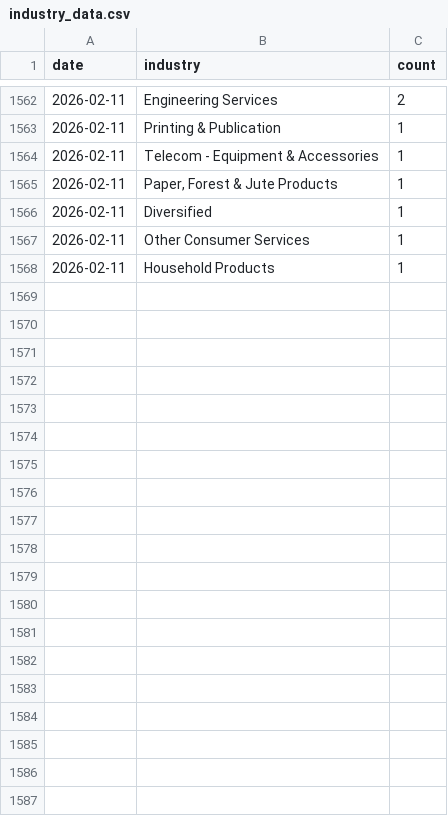
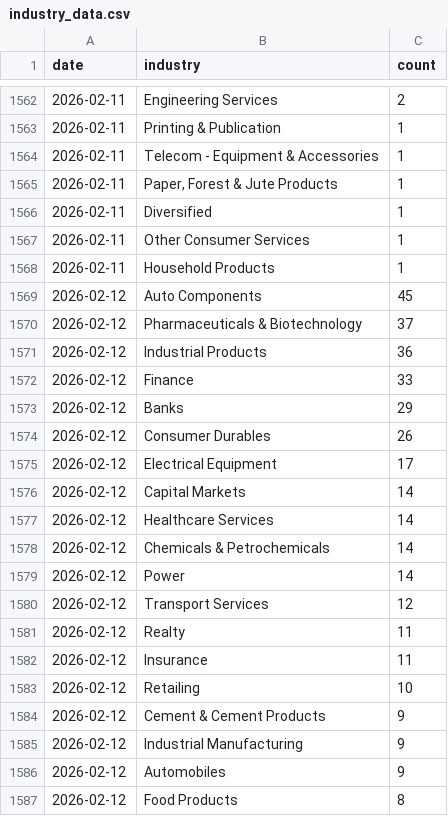
Before and after one commit to flamemission-boop/screener-industry-tracker, a CSV file: data/industry_data.csv, drawn as a sheet; only a part is shown, gaps mark what is left out; the diff covers the shown part only.

```diff
--- a/data/industry_data.csv
+++ b/data/industry_data.csv
@@ -1568 +1568,20 @@ date,industry,count
 2026-02-11,Household Products,1
+2026-02-12,Auto Components,45
+2026-02-12,Pharmaceuticals & Biotechnology,37
+2026-02-12,Industrial Products,36
+2026-02-12,Finance,33
+2026-02-12,Banks,29
+2026-02-12,Consumer Durables,26
+2026-02-12,Electrical Equipment,17
+2026-02-12,Capital Markets,14
+2026-02-12,Healthcare Services,14
+2026-02-12,Chemicals & Petrochemicals,14
+2026-02-12,Power,14
+2026-02-12,Transport Services,12
+2026-02-12,Realty,11
+2026-02-12,Insurance,11
+2026-02-12,Retailing,10
+2026-02-12,Cement & Cement Products,9
+2026-02-12,Industrial Manufacturing,9
+2026-02-12,Automobiles,9
+2026-02-12,Food Products,8
```
Also changed, not shown: 32 added rows elsewhere in this file, 1 other file.
